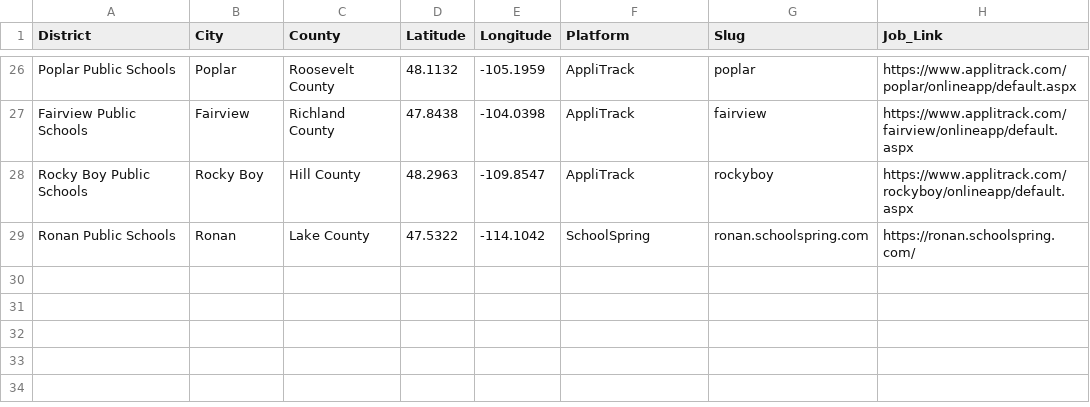
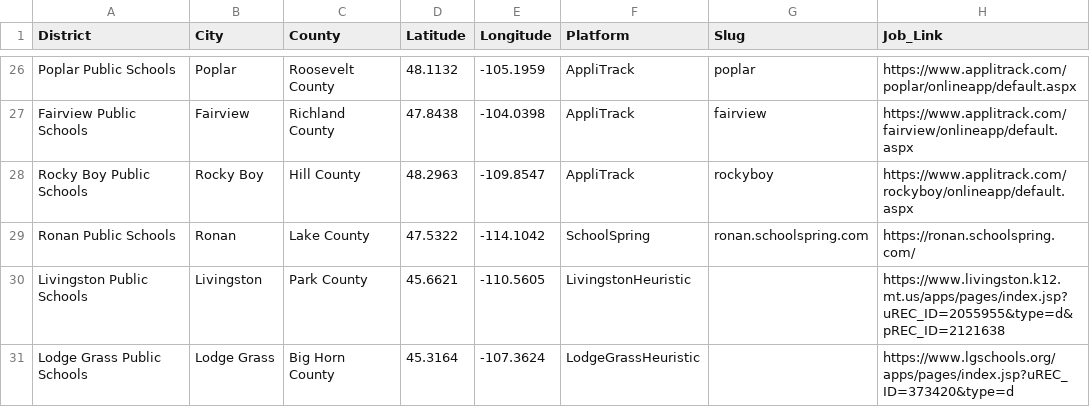
Before and after one commit to bostickmike/Montana-Education-Jobs-Dashboard, a CSV file: k12_district_registry.csv, drawn as a sheet; only a part is shown, gaps mark what is left out; the diff names each change by its address in the sheet, - before the commit and + after, or states it on an @@ line.

```diff
--- a/k12_district_registry.csv
+++ b/k12_district_registry.csv
+row 30: Livingston Public Schools | Livingston | Park County | 45.6621 | -110.5605 | LivingstonHeuristic |  | https://www.livingston.k12.mt.us/apps/pages/index.jsp?uREC_ID=2055955&type=d&pREC_ID=2121638
+row 31: Lodge Grass Public Schools | Lodge Grass | Big Horn County | 45.3164 | -107.3624 | LodgeGrassHeuristic |  | https://www.lgschools.org/apps/pages/index.jsp?uREC_ID=373420&type=d
```
Also changed, not shown: 8 other files.
